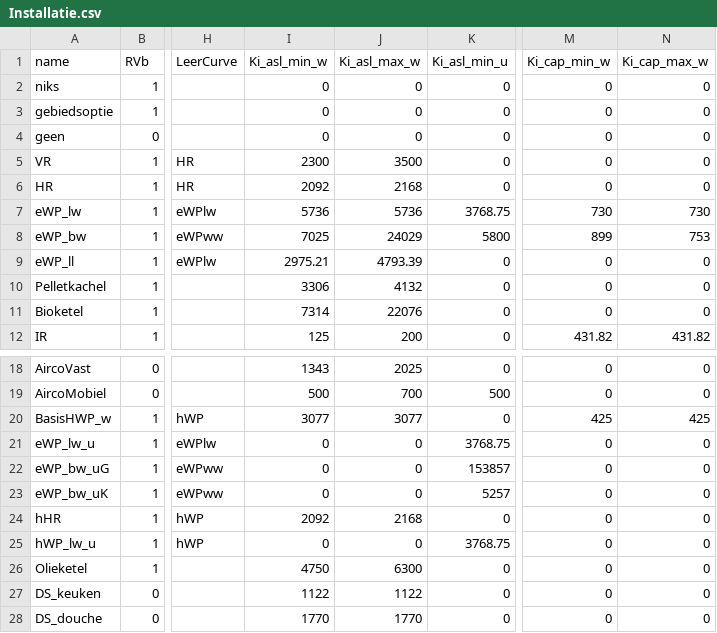
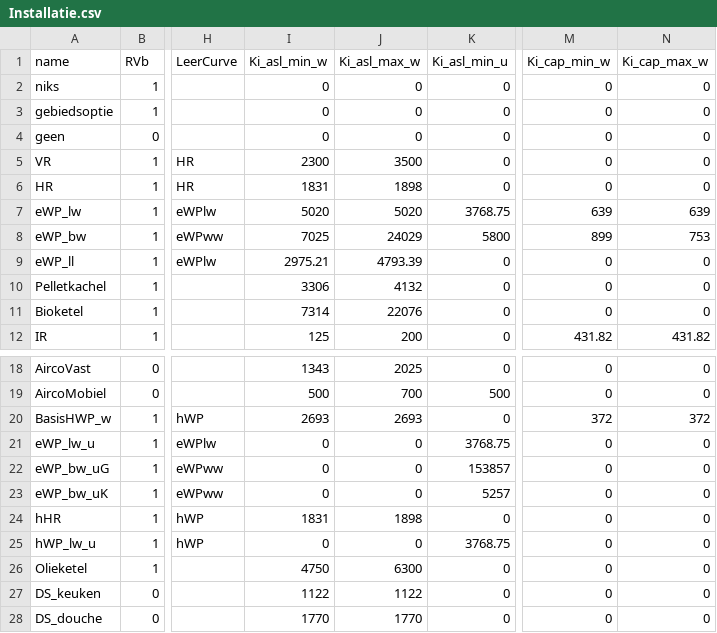
Before and after one commit to fernandezgomezk/model-hestia-public, a CSV file: installaties/Installatie.csv, drawn as a sheet; only a part is shown, gaps mark what is left out; the diff names each change by its address in the sheet, - before the commit and + after, or states it on an @@ line.

Commit message:
Kostenkengetallen hWP, eWP_lw en HR omgerekend naar euro2020 met nieuwe inflatiepercentages (KEV24)

```diff
--- a/installaties/Installatie.csv
+++ b/installaties/Installatie.csv
-I6 (Ki_asl_min_w): 2092
+I6 (Ki_asl_min_w): 1831
-J6 (Ki_asl_max_w): 2168
+J6 (Ki_asl_max_w): 1898
-I7 (Ki_asl_min_w): 5736
+I7 (Ki_asl_min_w): 5020
-J7 (Ki_asl_max_w): 5736
+J7 (Ki_asl_max_w): 5020
-M7 (Ki_cap_min_w): 730
+M7 (Ki_cap_min_w): 639
-N7 (Ki_cap_max_w): 730
+N7 (Ki_cap_max_w): 639
-I20 (Ki_asl_min_w): 3077
+I20 (Ki_asl_min_w): 2693
-J20 (Ki_asl_max_w): 3077
+J20 (Ki_asl_max_w): 2693
-M20 (Ki_cap_min_w): 425
+M20 (Ki_cap_min_w): 372
-N20 (Ki_cap_max_w): 425
+N20 (Ki_cap_max_w): 372
-I24 (Ki_asl_min_w): 2092
+I24 (Ki_asl_min_w): 1831
-J24 (Ki_asl_max_w): 2168
+J24 (Ki_asl_max_w): 1898
```
